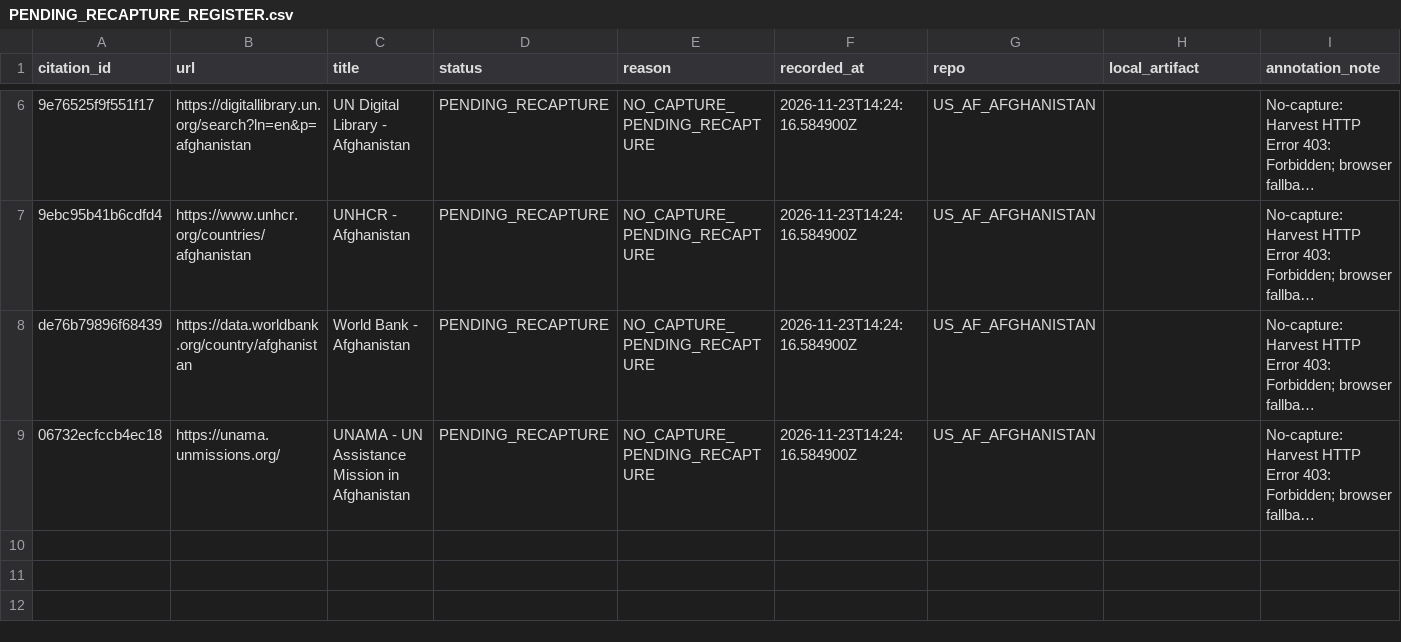
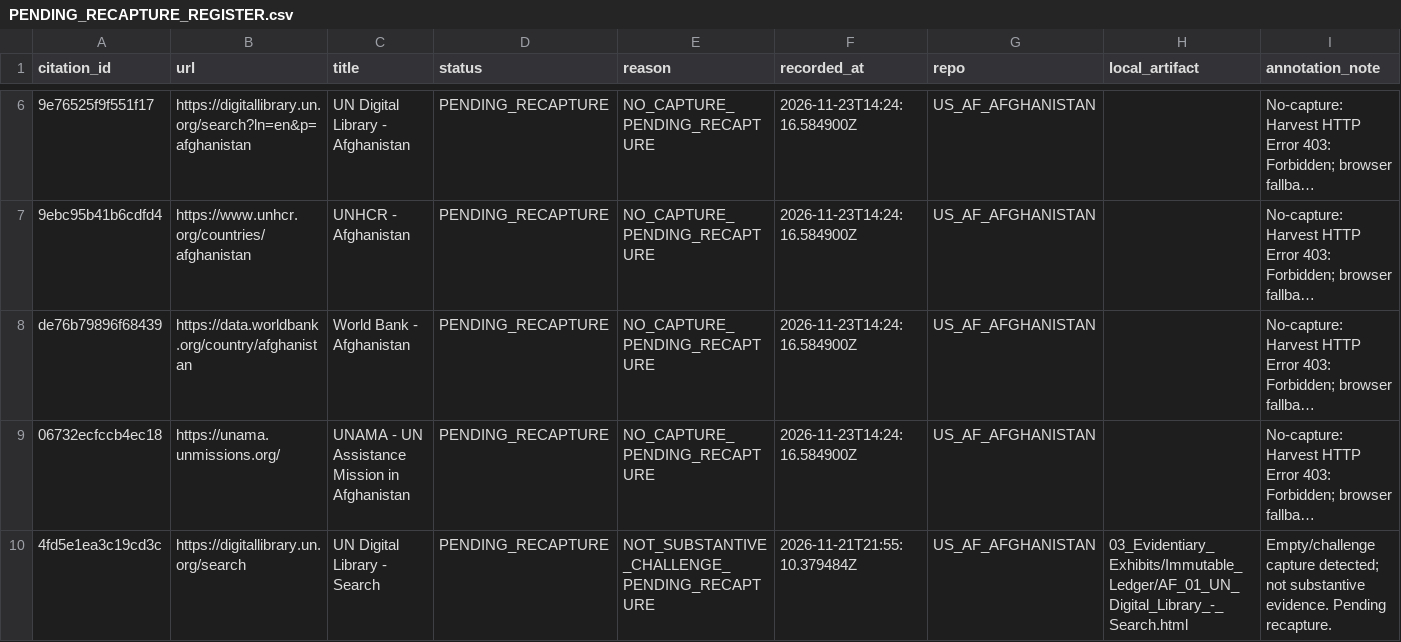
Before and after one commit to GlobalRestitutionAlliance/asia-us-af-afghanistan-master-litigation, a CSV file: 99_Archives_and_Manifests/PENDING_RECAPTURE_REGISTER.csv, drawn as a sheet; only a part is shown, gaps mark what is left out; long unchanged cells end in …; the diff names each change by its address in the sheet, - before the commit and + after, or states it on an @@ line.

```diff
--- a/99_Archives_and_Manifests/PENDING_RECAPTURE_REGISTER.csv
+++ b/99_Archives_and_Manifests/PENDING_RECAPTURE_REGISTER.csv
+row 10: 4fd5e1ea3c19cd3c | https://digitallibrary.un.org/search | UN Digital Library - Search | PENDING_RECAPTURE | NOT_SUBSTANTIVE_CHALLENGE_PENDING_RECAPTURE | 2026-11-21T21:55:10.379484Z | US_AF_AFGHANISTAN | 03_Evidentiary_Exhibits/Immutable_Ledger/AF_01_UN_Digital_Library_-_Search.html | Empty/challenge capture detected; not substantive evidence. Pending recapture.
```
Also changed, not shown: 03_Evidentiary_Exhibits/Immutable_Ledger/HARVEST_INTAKE_LOG.csv, 99_Archives_and_Manifests/MANIFEST_SHA256.csv, 23 other files.
